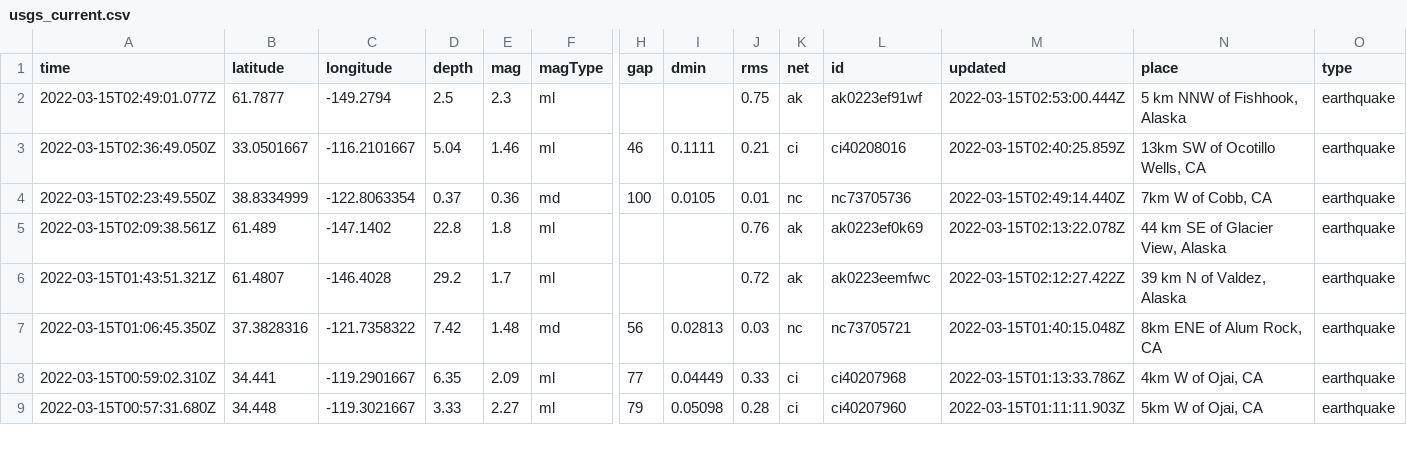
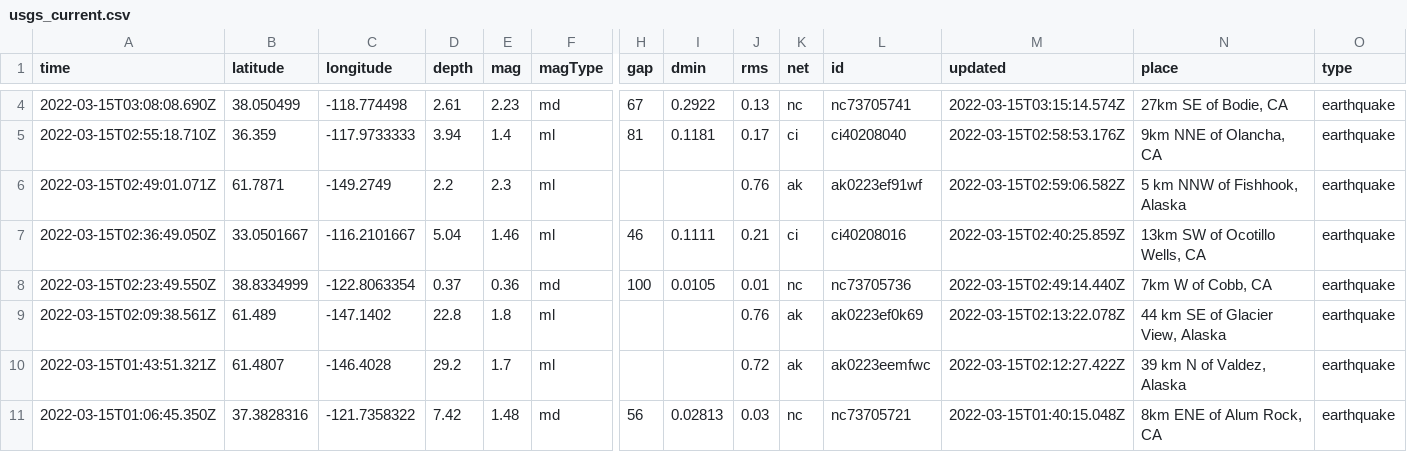
Before and after one commit to rachelll4/git-actions-nicar, a CSV file: usgs_current.csv, drawn as a sheet; only a part is shown, gaps mark what is left out; the shorter side is filled out with more unchanged rows; addresses are those after the commit; rows hold the shown columns only; the diff covers the shown part only; the diff names each change by its address in the sheet, - before the commit and + after, or states it on an @@ line.

```diff
--- a/usgs_current.csv
+++ b/usgs_current.csv
+row 4: 2022-03-15T03:08:08.690Z | 38.050499 | -118.774498 | 2.61 | 2.23 | md | 67 | 0.2922 | 0.13 | nc | nc73705741 | 2022-03-15T03:15:14.574Z | 27km SE of Bodie, CA | earthquake
+row 5: 2022-03-15T02:55:18.710Z | 36.359 | -117.9733333 | 3.94 | 1.4 | ml | 81 | 0.1181 | 0.17 | ci | ci40208040 | 2022-03-15T02:58:53.176Z | 9km NNE of Olancha, CA | earthquake
-A6 (time): 2022-03-15T02:49:01.077Z
+A6 (time): 2022-03-15T02:49:01.071Z
-B6 (latitude): 61.7877
+B6 (latitude): 61.7871
-C6 (longitude): -149.2794
+C6 (longitude): -149.2749
-D6 (depth): 2.5
+D6 (depth): 2.2
-J6 (rms): 0.75
+J6 (rms): 0.76
-M6 (updated): 2022-03-15T02:53:00.444Z
+M6 (updated): 2022-03-15T02:59:06.582Z
```
Also changed, not shown: 2 added rows, 1 removed row and 3 edited cells elsewhere in this file.
